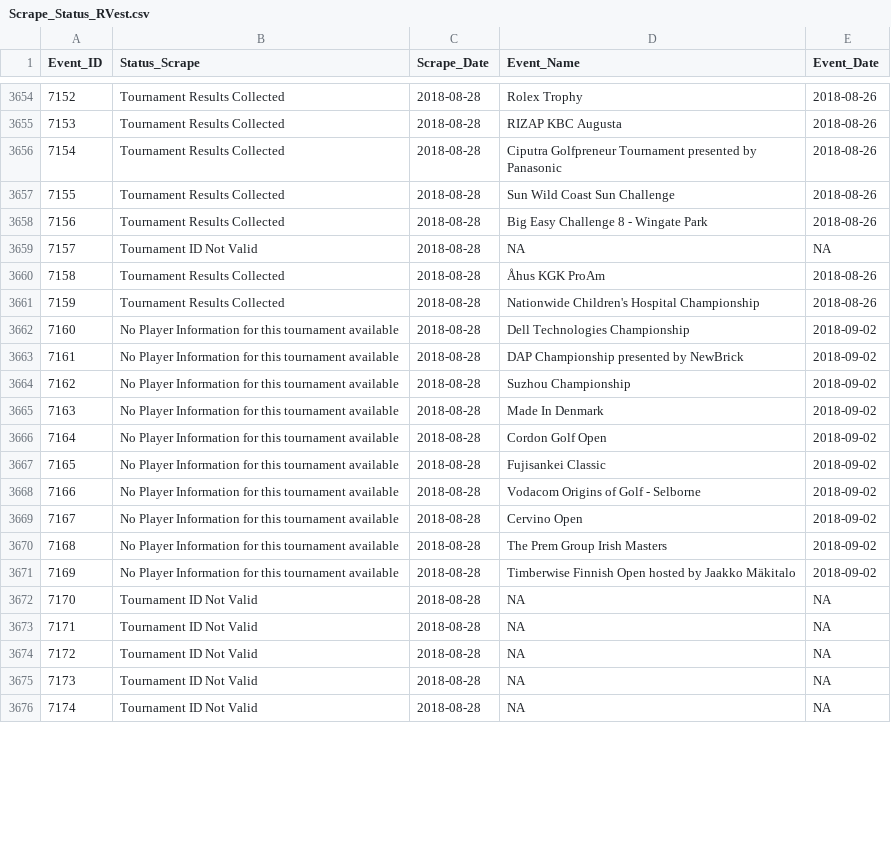
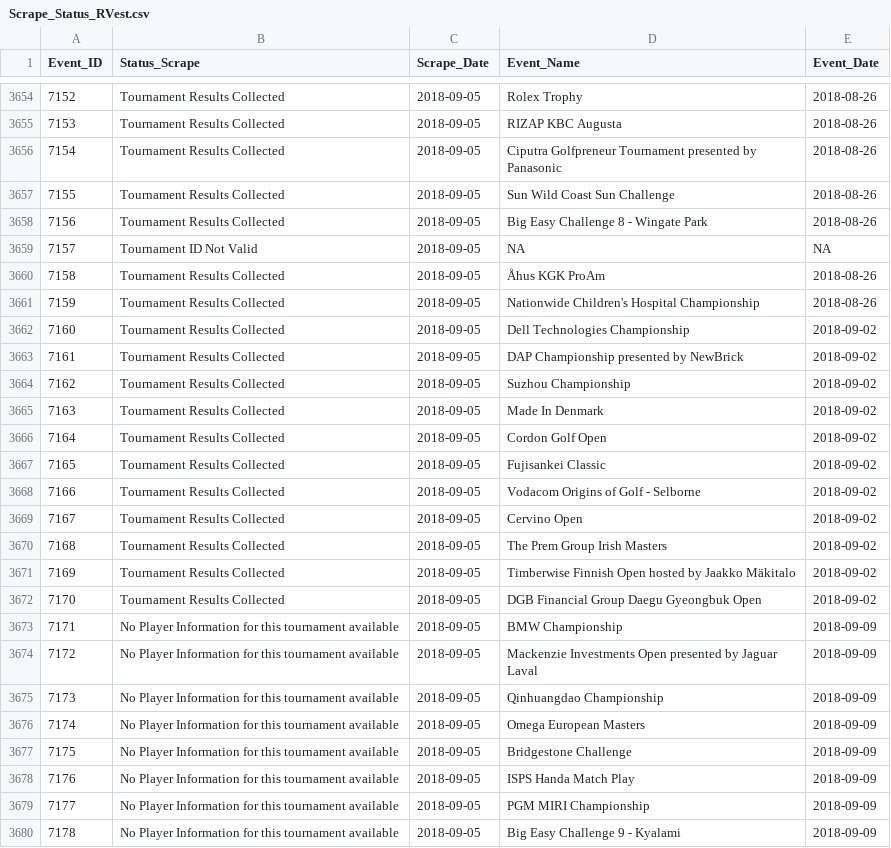
Before and after one commit to DSMok1/Golf_Ratings_R_V2, a CSV file: Data/Scrape_Status_RVest.csv, drawn as a sheet; only a part is shown, gaps mark what is left out; removed rows and columns are numbered as before the commit, all else as after; the diff covers the shown part only; the diff names each change by its address in the sheet, - before the commit and + after, or states it on an @@ line.

```diff
--- a/Data/Scrape_Status_RVest.csv
+++ b/Data/Scrape_Status_RVest.csv
-C3654:C3671 (Scrape_Date): 2018-08-28
+C3654:C3671 (Scrape_Date): 2018-09-05
-B3662:B3671 (Status_Scrape): No Player Information for this tournament available
+B3662:B3671 (Status_Scrape): Tournament Results Collected
-row 3672: 7170 | Tournament ID Not Valid | 2018-08-28 | NA | NA
-row 3673: 7171 | Tournament ID Not Valid | 2018-08-28 | NA | NA
-row 3674: 7172 | Tournament ID Not Valid | 2018-08-28 | NA | NA
-row 3675: 7173 | Tournament ID Not Valid | 2018-08-28 | NA | NA
-row 3676: 7174 | Tournament ID Not Valid | 2018-08-28 | NA | NA
+row 3672: 7170 | Tournament Results Collected | 2018-09-05 | DGB Financial Group Daegu Gyeongbuk Open | 2018-09-02
+row 3673: 7171 | No Player Information for this tournament available | 2018-09-05 | BMW Championship | 2018-09-09
+row 3674: 7172 | No Player Information for this tournament available | 2018-09-05 | Mackenzie Investments Open presented by Jaguar Laval | 2018-09-09
+row 3675: 7173 | No Player Information for this tournament available | 2018-09-05 | Qinhuangdao Championship | 2018-09-09
+row 3676: 7174 | No Player Information for this tournament available | 2018-09-05 | Omega European Masters | 2018-09-09
+row 3677: 7175 | No Player Information for this tournament available | 2018-09-05 | Bridgestone Challenge | 2018-09-09
+row 3678: 7176 | No Player Information for this tournament available | 2018-09-05 | ISPS Handa Match Play | 2018-09-09
+row 3679: 7177 | No Player Information for this tournament available | 2018-09-05 | PGM MIRI Championship | 2018-09-09
+row 3680: 7178 | No Player Information for this tournament available | 2018-09-05 | Big Easy Challenge 9 - Kyalami | 2018-09-09
```
Also changed, not shown: 3 added rows, 48 edited cells and row numbers in column A elsewhere in this file, Data/Tournament_Info_RVest.csv.
